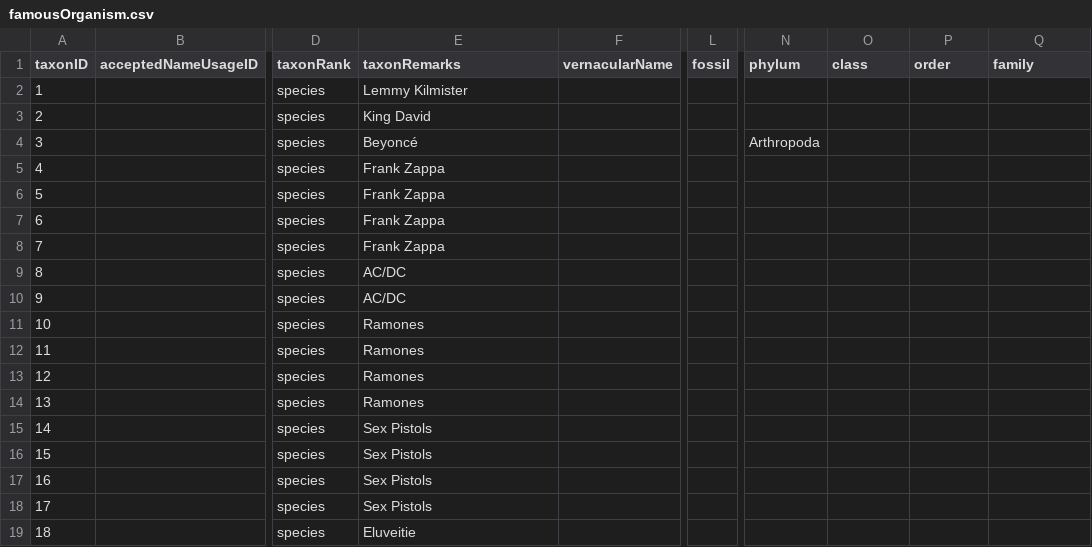
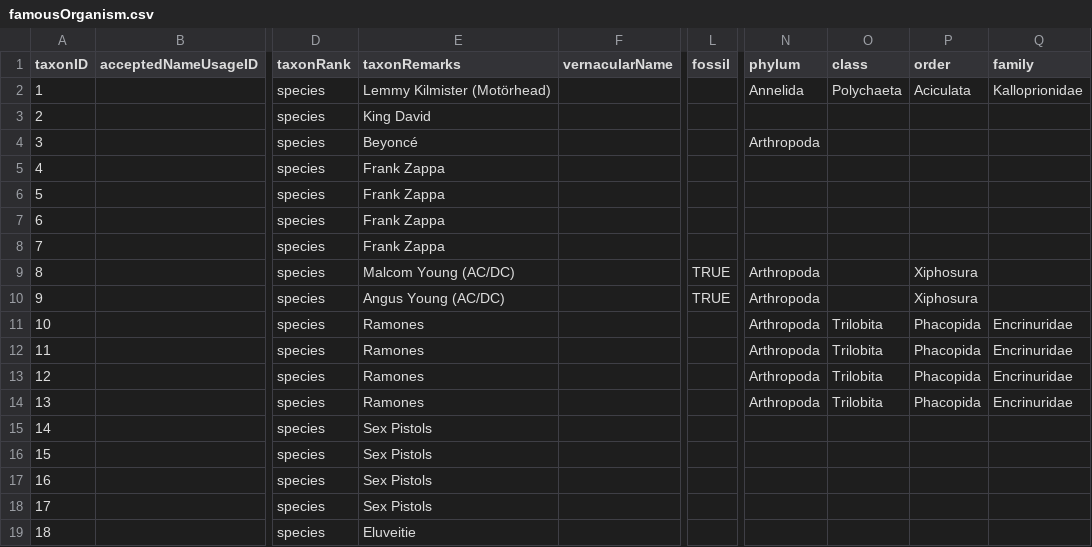
Before and after one commit to mdoering/famous-organism, a CSV file: famousOrganism.csv, drawn as a sheet; only a part is shown, gaps mark what is left out; the diff names each change by its address in the sheet, - before the commit and + after, or states it on an @@ line.

```diff
--- a/famousOrganism.csv
+++ b/famousOrganism.csv
-E2 (taxonRemarks): Lemmy Kilmister
+E2 (taxonRemarks): Lemmy Kilmister (Motörhead)
-N2 (phylum): (empty)
+N2 (phylum): Annelida
-O2 (class): (empty)
+O2 (class): Polychaeta
-P2 (order): (empty)
+P2 (order): Aciculata
-Q2 (family): (empty)
+Q2 (family): Kalloprionidae
-E9 (taxonRemarks): AC/DC
+E9 (taxonRemarks): Malcom Young (AC/DC)
-L9:L10 (fossil): (empty)
+L9:L10 (fossil): TRUE
-N9:N14 (phylum): (empty)
+N9:N14 (phylum): Arthropoda
-P9:P10 (order): (empty)
+P9:P10 (order): Xiphosura
-E10 (taxonRemarks): AC/DC
+E10 (taxonRemarks): Angus Young (AC/DC)
-O11:O14 (class): (empty)
+O11:O14 (class): Trilobita
-P11:P14 (order): (empty)
+P11:P14 (order): Phacopida
-Q11:Q14 (family): (empty)
+Q11:Q14 (family): Encrinuridae
```
Also changed, not shown: 1 other file.
